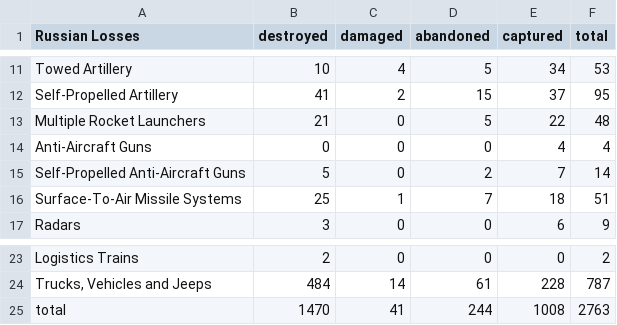
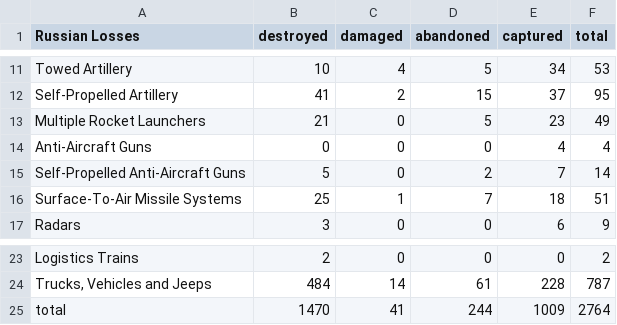
Before and after one commit to gsajko/Losses, a CSV file: losses_table.csv, drawn as a sheet; only a part is shown, gaps mark what is left out.

```diff
--- a/losses_table.csv
+++ b/losses_table.csv
@@ -12,3 +12,3 @@
  Self-Propelled Artillery                         ,          41 ,         2 ,          15 ,         37 ,      95
- Multiple Rocket Launchers                        ,          21 ,         0 ,           5 ,         22 ,      48
+ Multiple Rocket Launchers                        ,          21 ,         0 ,           5 ,         23 ,      49
  Anti-Aircraft Guns                               ,           0 ,         0 ,           0 ,          4 ,       4
@@ -24,2 +24,2 @@
 " Trucks, Vehicles and Jeeps                       ",         484 ,        14 ,          61 ,        228 ,     787
- total                                            ,        1470 ,        41 ,         244 ,       1008 ,    2763
+ total                                            ,        1470 ,        41 ,         244 ,       1009 ,    2764
```
Also changed, not shown: 3 other files.
